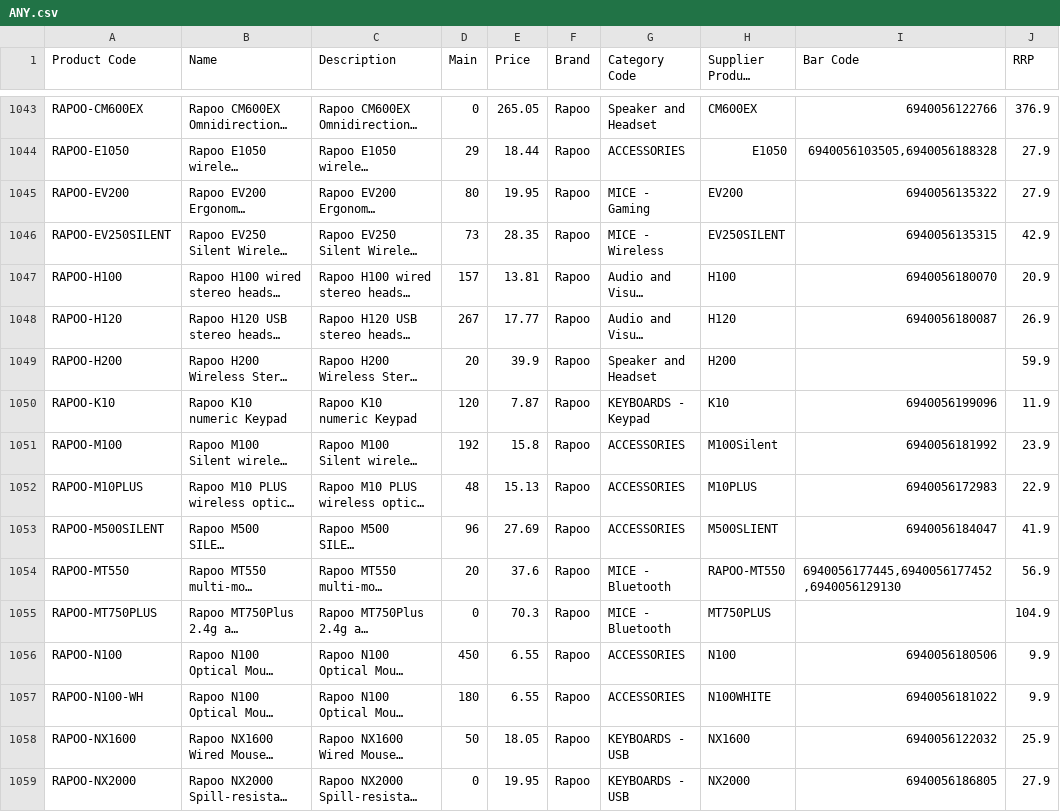
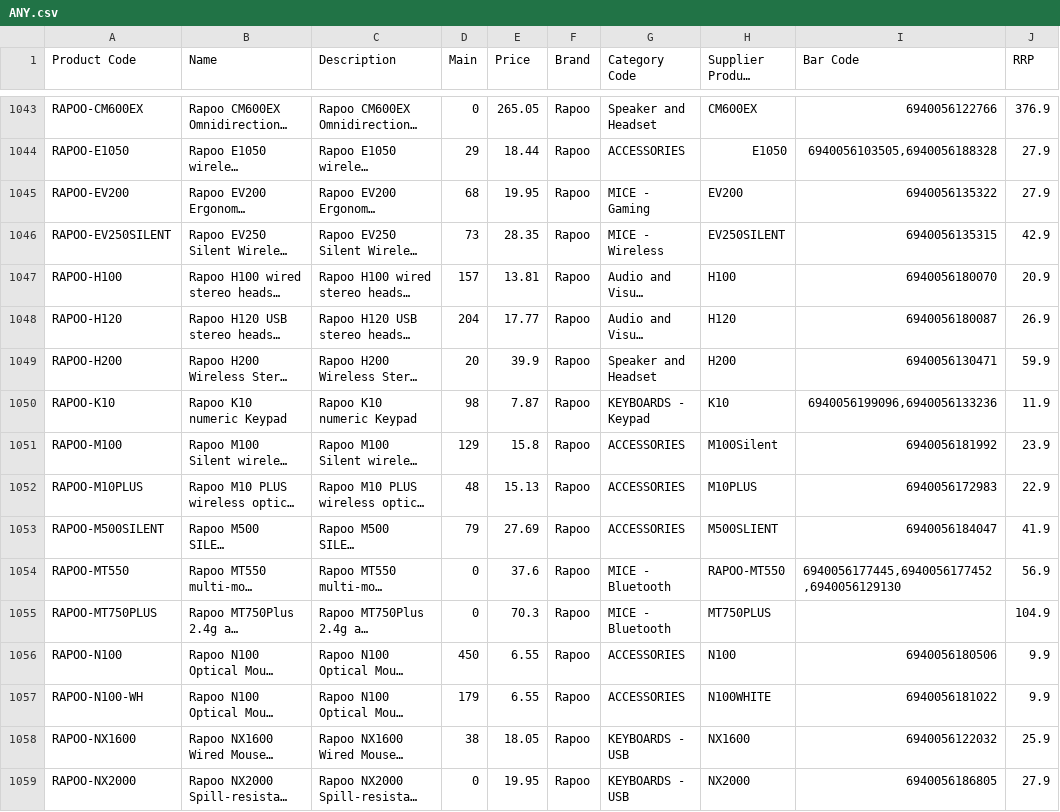
Before and after one commit to weberyuweili/cackle-catalogs, a CSV file: ANY.csv, drawn as a sheet; only a part is shown, gaps mark what is left out; long unchanged cells end in …; the diff covers the shown part only; the diff names each change by its address in the sheet, - before the commit and + after, or states it on an @@ line.

Commit message:
UpdateANY.csv

```diff
--- a/ANY.csv
+++ b/ANY.csv
-D1045 (Main): 80
+D1045 (Main): 68
-D1048 (Main): 267
+D1048 (Main): 204
-I1049 (Bar Code): (empty)
+I1049 (Bar Code): 6940056130471
-D1050 (Main): 120
+D1050 (Main): 98
-I1050 (Bar Code): 6940056199096
+I1050 (Bar Code): 6940056199096,6940056133236
-D1051 (Main): 192
+D1051 (Main): 129
-D1053 (Main): 96
+D1053 (Main): 79
-D1054 (Main): 20
+D1054 (Main): 0
-D1057 (Main): 180
+D1057 (Main): 179
-D1058 (Main): 50
+D1058 (Main): 38
```
Also changed, not shown: 40 edited cells elsewhere in this file.
